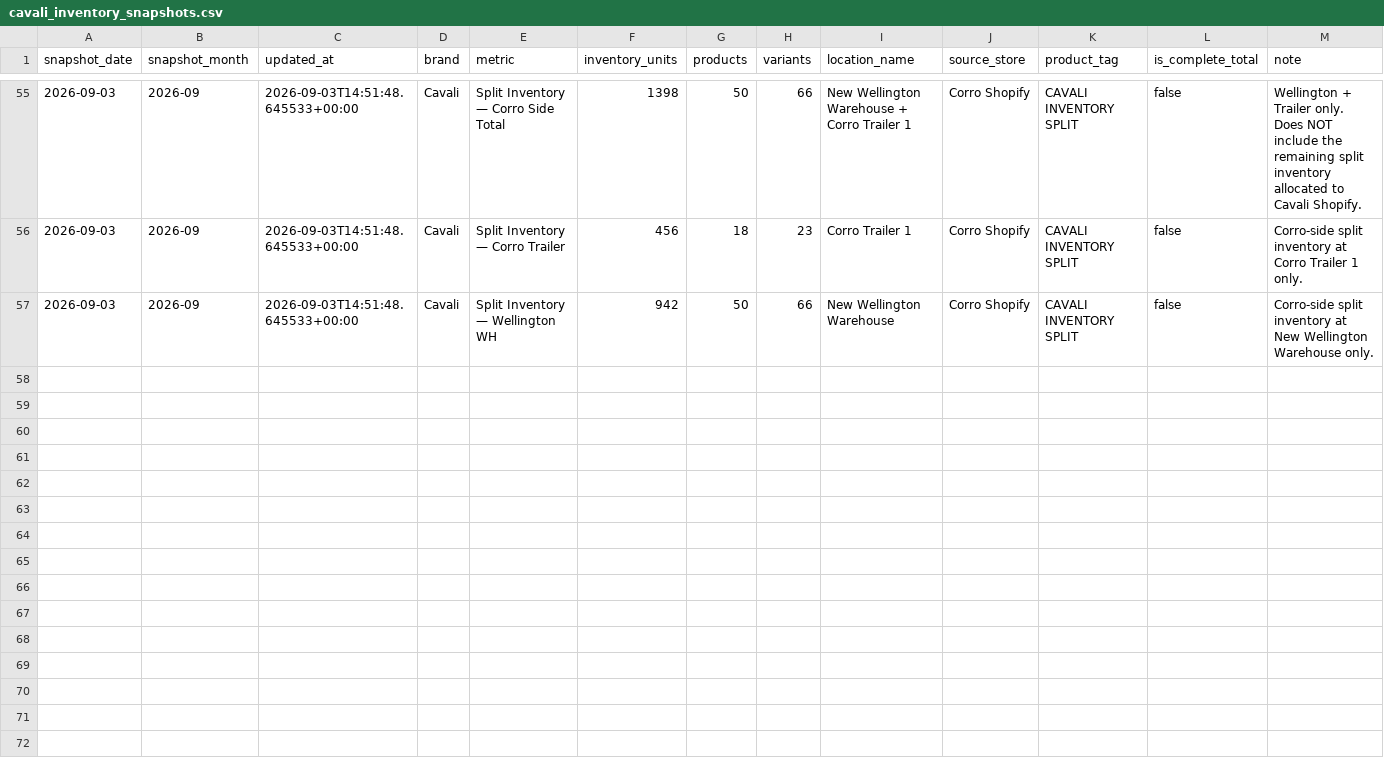
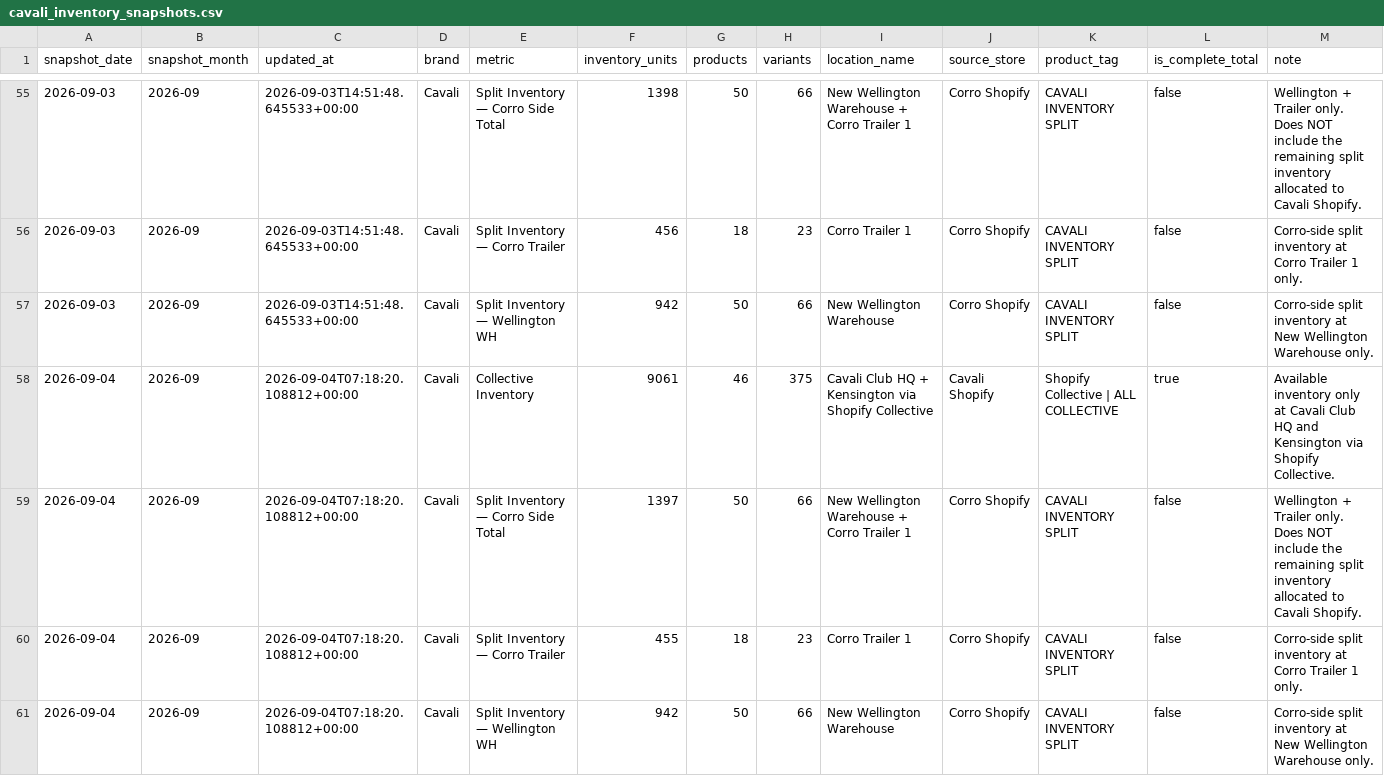
Before and after one commit to Equestrian-Labs-Dashboard/corro_skusavvy, a CSV file: data/cavali_inventory_snapshots.csv, drawn as a sheet; only a part is shown, gaps mark what is left out; the diff names each change by its address in the sheet, - before the commit and + after, or states it on an @@ line.

```diff
--- a/data/cavali_inventory_snapshots.csv
+++ b/data/cavali_inventory_snapshots.csv
+row 58: 2026-09-04 | 2026-09 | 2026-09-04T07:18:20.108812+00:00 | Cavali | Collective Inventory | 9061 | 46 | 375 | Cavali Club HQ + Kensington via Shopify Collective | Cavali Shopify | Shopify Collective | ALL COLLECTIVE | true | Available inventory only at Cavali Club HQ and Kensington via Shopify Collective.
+row 59: 2026-09-04 | 2026-09 | 2026-09-04T07:18:20.108812+00:00 | Cavali | Split Inventory — Corro Side Total | 1397 | 50 | 66 | New Wellington Warehouse + Corro Trailer 1 | Corro Shopify | CAVALI INVENTORY SPLIT | false | Wellington + Trailer only. Does NOT include the remaining split inventory allocated to Cavali Shopify.
+row 60: 2026-09-04 | 2026-09 | 2026-09-04T07:18:20.108812+00:00 | Cavali | Split Inventory — Corro Trailer | 455 | 18 | 23 | Corro Trailer 1 | Corro Shopify | CAVALI INVENTORY SPLIT | false | Corro-side split inventory at Corro Trailer 1 only.
+row 61: 2026-09-04 | 2026-09 | 2026-09-04T07:18:20.108812+00:00 | Cavali | Split Inventory — Wellington WH | 942 | 50 | 66 | New Wellington Warehouse | Corro Shopify | CAVALI INVENTORY SPLIT | false | Corro-side split inventory at New Wellington Warehouse only.
```
Also changed, not shown: 3 other files.
